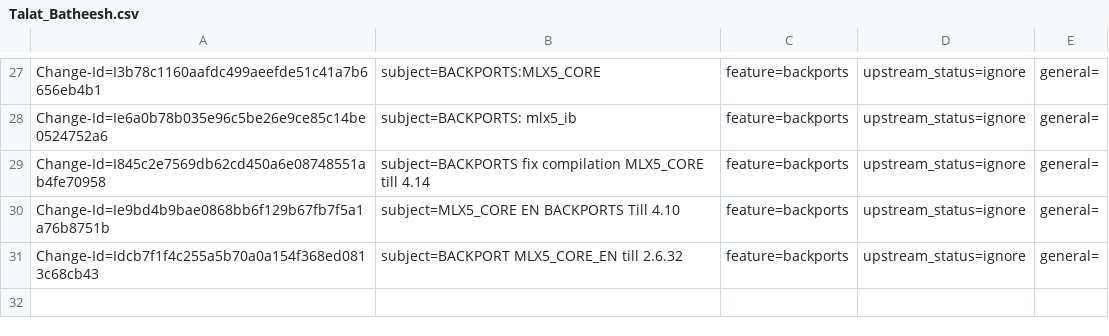
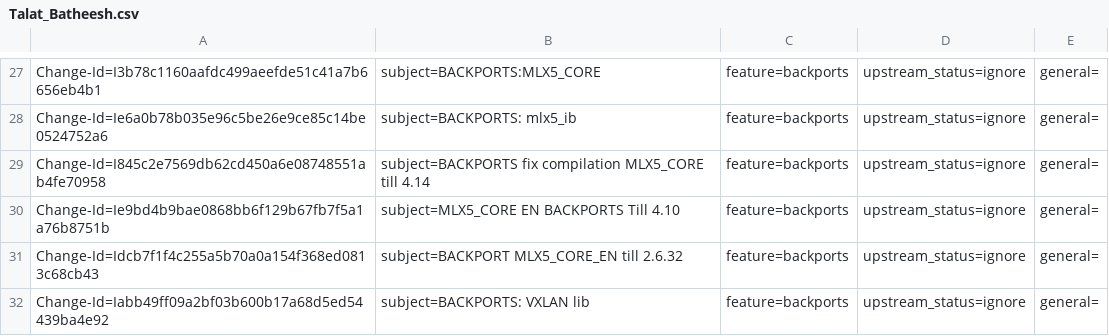
Before and after one commit to Shun-Hao/mlnx-ofa_kernel-4.6-1.0.1.1-rhel7.3, a CSV file: metadata/Talat_Batheesh.csv, drawn as a sheet; only a part is shown, gaps mark what is left out.

Commit message:
BACKPORTS: VXLAN lib
issue:1550011
Change-Id: Iabb49ff09a2bf03b600b17a68d5ed54439ba4e92
Signed-off-by: Talat Batheesh <talatb@mellanox.com>

```diff
--- a/metadata/Talat_Batheesh.csv
+++ b/metadata/Talat_Batheesh.csv
@@ -31 +31,2 @@ Change-Id=Ie9bd4b9bae0868bb6f129b67fb7f5a1a76b8751b; subject=MLX5_CORE EN BACKPO
 Change-Id=Idcb7f1f4c255a5b70a0a154f368ed0813c68cb43; subject=BACKPORT MLX5_CORE_EN till 2.6.32; feature=backports; upstream_status=ignore; general=;
+Change-Id=Iabb49ff09a2bf03b600b17a68d5ed54439ba4e92; subject=BACKPORTS: VXLAN lib; feature=backports; upstream_status=ignore; general=;
```
Also changed, not shown: 2 other files.
